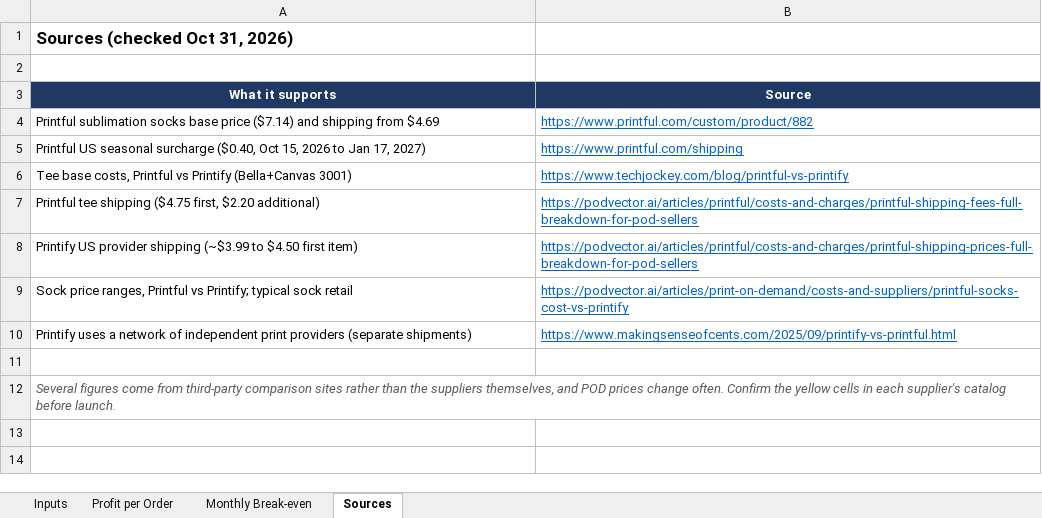
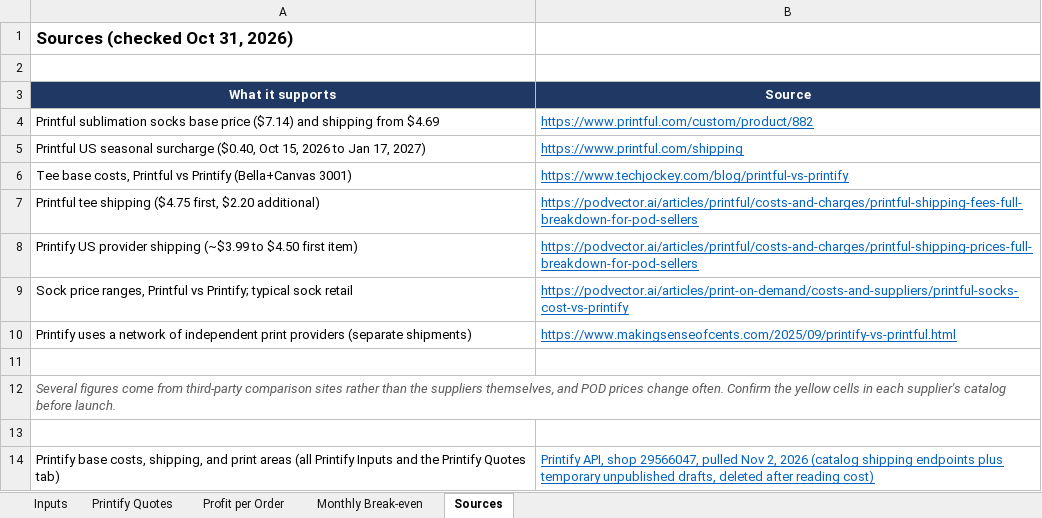
Before and after one commit to im-brain/Marketplace, an Excel workbook: models/POD_Profit_Model.xlsx, sheet Sources, drawn as a sheet; values as stored, in another font and other column widths than the file's, no borders; the diff names each change by its address in the sheet, - before the commit and + after, or states it on an @@ line.

```diff
--- a/models/POD_Profit_Model.xlsx (sheet Sources)
+++ b/models/POD_Profit_Model.xlsx (sheet Sources)
+sheet tab: Printify Quotes
+row 13: (empty)
+row 14: Printify base costs, shipping, and print areas (all Printify Inputs and the Printify Quotes tab) | Printify API, shop 29566047, pulled Nov 2, 2026 (catalog shipping endpoints plus temporary unpublished drafts, deleted after reading cost)
```
Also changed, not shown: sheet Inputs, 3 other files.
